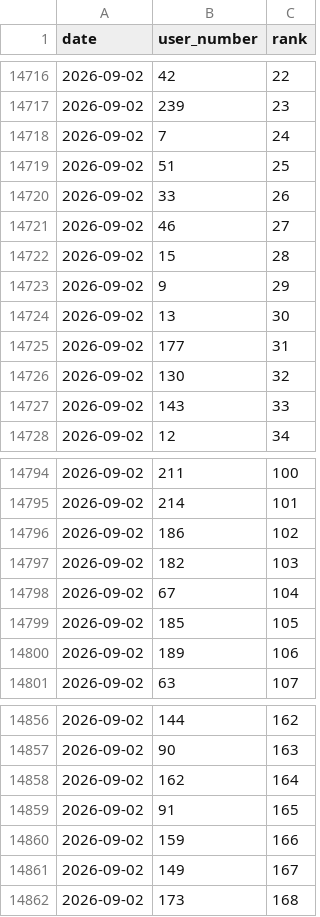
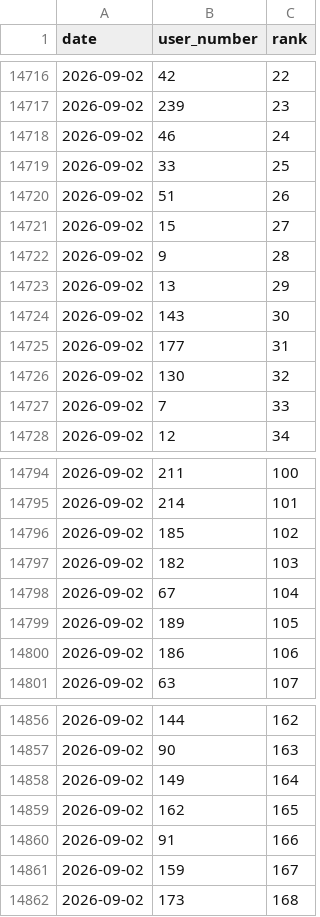
Before and after one commit to dsfox-idea/humans-top, a CSV file: humans-rank-history.csv, drawn as a sheet; only a part is shown, gaps mark what is left out; the diff covers the shown part only.

```diff
--- a/humans-rank-history.csv
+++ b/humans-rank-history.csv
@@ -14717,12 +14717,12 @@ date,user_number,rank
 2026-09-02,239,23
-2026-09-02,7,24
-2026-09-02,51,25
-2026-09-02,33,26
-2026-09-02,46,27
-2026-09-02,15,28
-2026-09-02,9,29
-2026-09-02,13,30
+2026-09-02,46,24
+2026-09-02,33,25
+2026-09-02,51,26
+2026-09-02,15,27
+2026-09-02,9,28
+2026-09-02,13,29
+2026-09-02,143,30
 2026-09-02,177,31
 2026-09-02,130,32
-2026-09-02,143,33
+2026-09-02,7,33
 2026-09-02,12,34
@@ -14795,7 +14795,7 @@ date,user_number,rank
 2026-09-02,214,101
-2026-09-02,186,102
+2026-09-02,185,102
 2026-09-02,182,103
 2026-09-02,67,104
-2026-09-02,185,105
-2026-09-02,189,106
+2026-09-02,189,105
+2026-09-02,186,106
 2026-09-02,63,107
@@ -14857,6 +14857,6 @@ date,user_number,rank
 2026-09-02,90,163
-2026-09-02,162,164
-2026-09-02,91,165
-2026-09-02,159,166
-2026-09-02,149,167
+2026-09-02,149,164
+2026-09-02,162,165
+2026-09-02,91,166
+2026-09-02,159,167
 2026-09-02,173,168
```
Also changed, not shown: 9 added rows, 9 removed rows and 16 edited cells elsewhere in this file, humans.csv, 3 other files.
